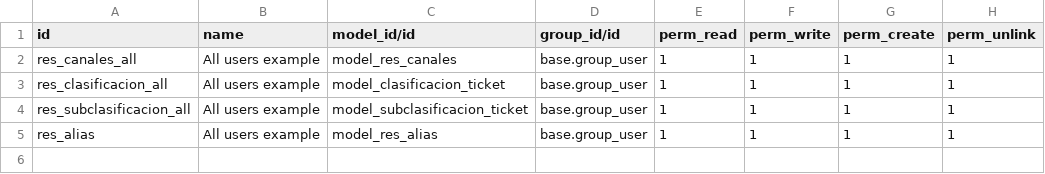
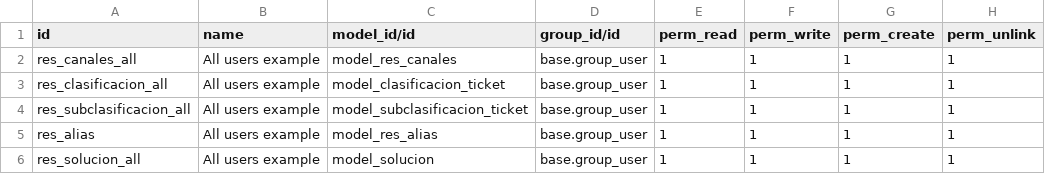
Before and after one commit to calviar-odoo/helopdesk-devs, a CSV file: custom_timer/security/ir.model.access.csv, drawn as a sheet; the diff names each change by its address in the sheet, - before the commit and + after, or states it on an @@ line.

Commit message:
se agrego el campo solucion al ticket y al modelo de datos

```diff
--- a/custom_timer/security/ir.model.access.csv
+++ b/custom_timer/security/ir.model.access.csv
+row 6: res_solucion_all | All users example | model_solucion | base.group_user | 1 | 1 | 1 | 1
```
Also changed, not shown: 8 other files.
